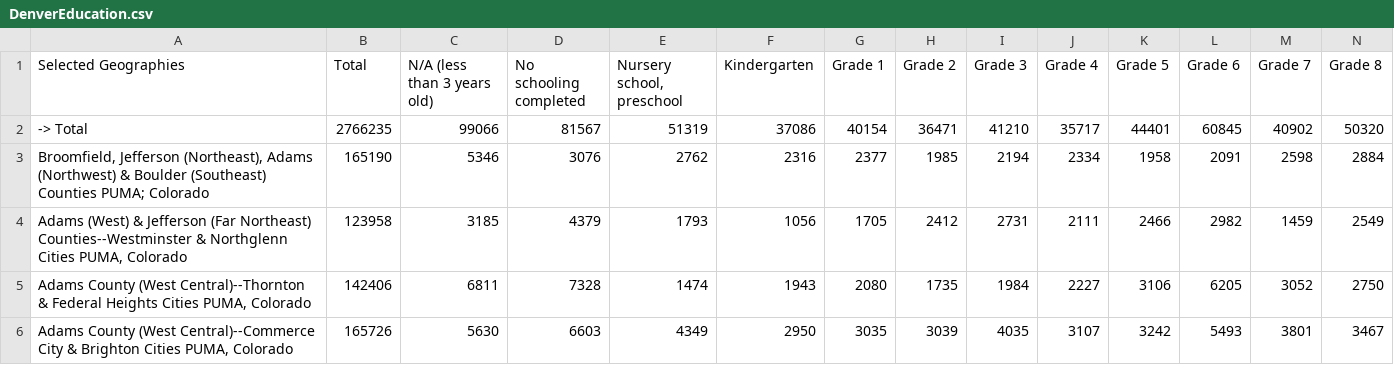
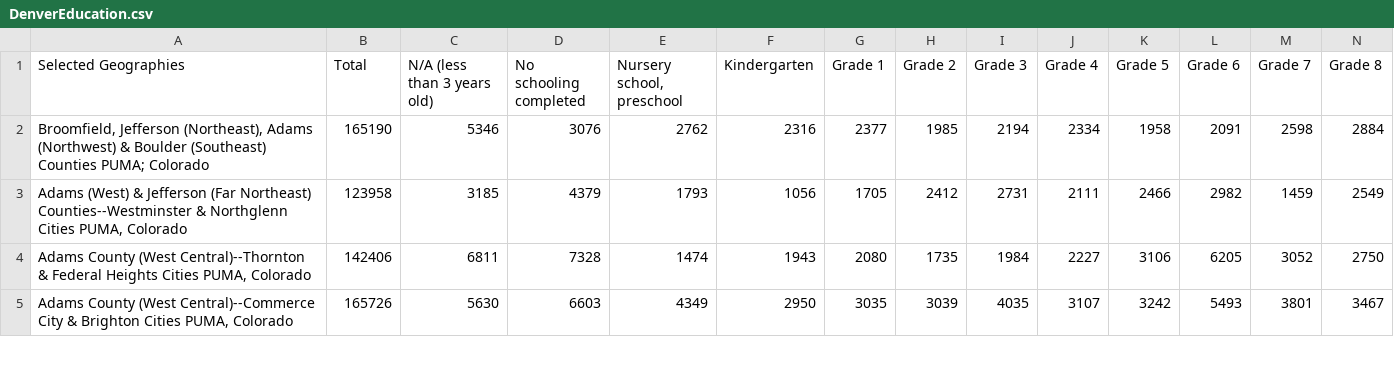
Before and after one commit to Wichaelian/INFO2950, a CSV file: Colin's Data/DenverData/DenverEducation.csv, drawn as a sheet; only a part is shown; rows hold the shown columns only; the diff names each change by its address in the sheet, - before the commit and + after, or states it on an @@ line.

Commit message:
Colins data

```diff
--- a/Colin's Data/DenverData/DenverEducation.csv
+++ b/Colin's Data/DenverData/DenverEducation.csv
-row 2: -> Total | 2766235 | 99066 | 81567 | 51319 | 37086 | 40154 | 36471 | 41210 | 35717 | 44401 | 60845 | 40902 | 50320
```
Also changed, not shown: 10 other files.
